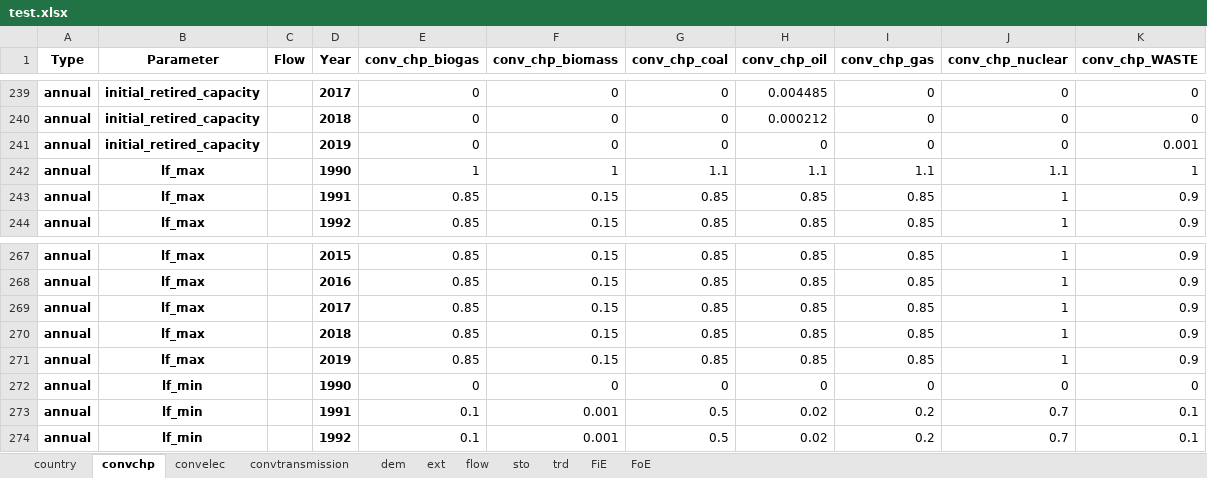
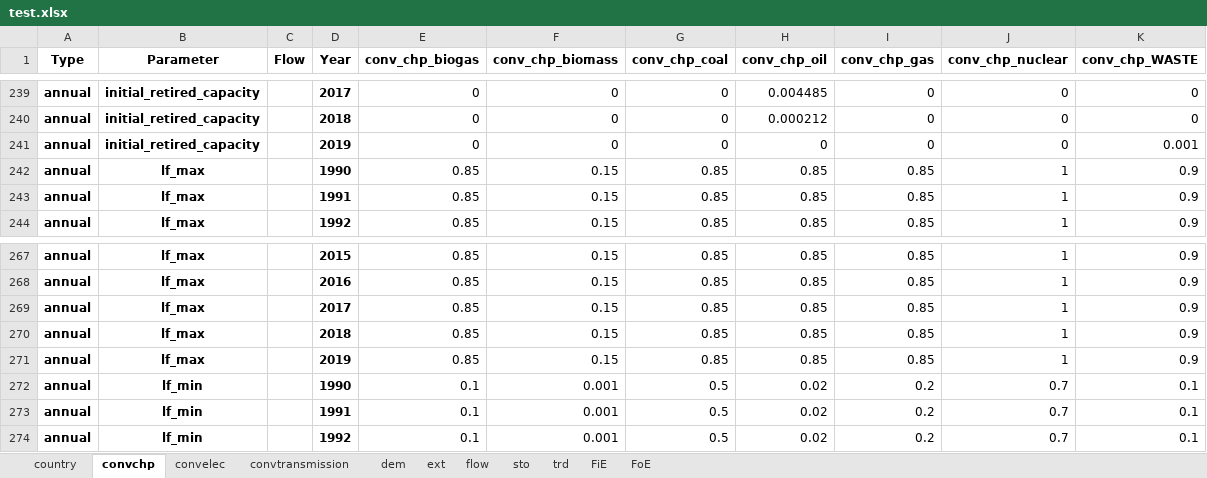
Before and after one commit to irm-codebase/RESTORE, an Excel workbook: data/cnf_files/test.xlsx, sheet convchp, drawn as a sheet; only a part is shown, gaps mark what is left out; values as stored, in another font and other column widths than the file's, no borders; the diff names each change by its address in the sheet, - before the commit and + after, or states it on an @@ line.

```diff
--- a/data/cnf_files/test.xlsx (sheet convchp)
+++ b/data/cnf_files/test.xlsx (sheet convchp)
-E242 (conv_chp_biogas): 1
+E242 (conv_chp_biogas): 0.85
-F242 (conv_chp_biomass): 1
+F242 (conv_chp_biomass): 0.15
-G242 (conv_chp_coal): 1.1
+G242 (conv_chp_coal): 0.85
-H242 (conv_chp_oil): 1.1
+H242 (conv_chp_oil): 0.85
-I242 (conv_chp_gas): 1.1
+I242 (conv_chp_gas): 0.85
-J242 (conv_chp_nuclear): 1.1
+J242 (conv_chp_nuclear): 1
-K242 (conv_chp_WASTE): 1
+K242 (conv_chp_WASTE): 0.9
-E272 (conv_chp_biogas): 0
+E272 (conv_chp_biogas): 0.1
-F272 (conv_chp_biomass): 0
+F272 (conv_chp_biomass): 0.001
-G272 (conv_chp_coal): 0
+G272 (conv_chp_coal): 0.5
-H272 (conv_chp_oil): 0
+H272 (conv_chp_oil): 0.02
-I272 (conv_chp_gas): 0
+I272 (conv_chp_gas): 0.2
-J272 (conv_chp_nuclear): 0
+J272 (conv_chp_nuclear): 0.7
-K272 (conv_chp_WASTE): 0
+K272 (conv_chp_WASTE): 0.1
```
Also changed, not shown: sheet convelec, 11 other files.
